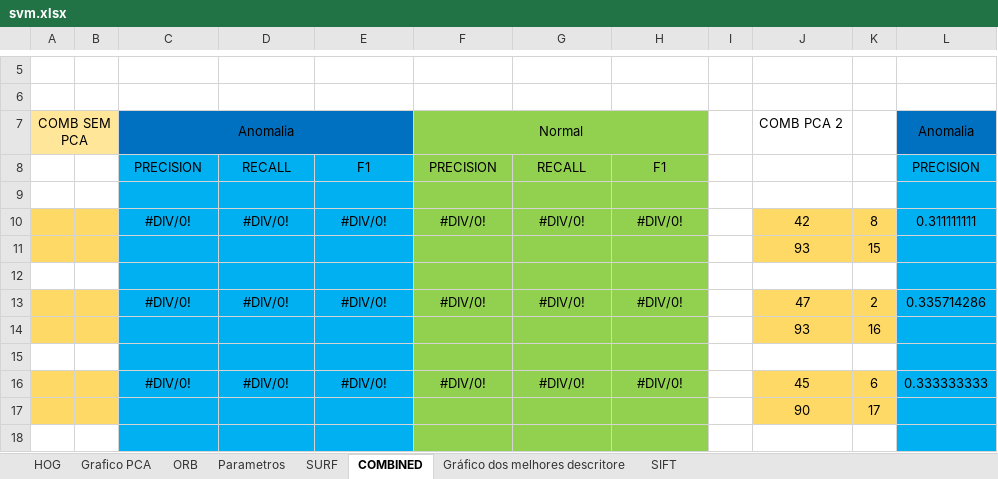
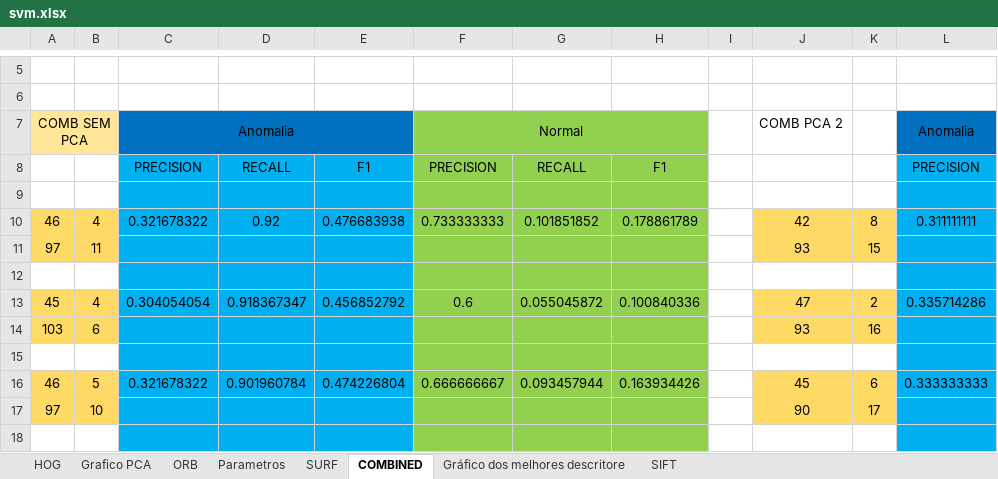
Before and after one commit to rafaelboniolo/TCC-Classifier, an Excel workbook: testes/svm.xlsx, sheet COMBINED, drawn as a sheet; only a part is shown, gaps mark what is left out; values as stored, in another font and other column widths than the file's, no borders; the diff covers the shown part only; the diff names each change by its address in the sheet, - before the commit and + after, or states it on an @@ line.

```diff
--- a/testes/svm.xlsx (sheet COMBINED)
+++ b/testes/svm.xlsx (sheet COMBINED)
-A10: (empty)
+A10: 46
-B10: (empty)
+B10: 4
-C10: #DIV/0!
+C10: 0.321678322
-D10: #DIV/0!
+D10: 0.92
-E10: #DIV/0!
+E10: 0.476683938
-F10: #DIV/0!
+F10: 0.733333333
-G10: #DIV/0!
+G10: 0.101851852
-H10: #DIV/0!
+H10: 0.178861789
-A11: (empty)
+A11: 97
-B11: (empty)
+B11: 11
-A13: (empty)
+A13: 45
-B13: (empty)
+B13: 4
-C13: #DIV/0!
+C13: 0.304054054
-D13: #DIV/0!
+D13: 0.918367347
-E13: #DIV/0!
+E13: 0.456852792
-F13: #DIV/0!
+F13: 0.6
-G13: #DIV/0!
+G13: 0.055045872
-H13: #DIV/0!
+H13: 0.100840336
-A14: (empty)
+A14: 103
-B14: (empty)
+B14: 6
-A16: (empty)
+A16: 46
-B16: (empty)
+B16: 5
-C16: #DIV/0!
+C16: 0.321678322
-D16: #DIV/0!
+D16: 0.901960784
-E16: #DIV/0!
+E16: 0.474226804
-F16: #DIV/0!
+F16: 0.666666667
-G16: #DIV/0!
+G16: 0.093457944
-H16: #DIV/0!
+H16: 0.163934426
-A17: (empty)
+A17: 97
-B17: (empty)
+B17: 10
```
Also changed, not shown: 85 edited cells elsewhere in this sheet, sheet Grafico PCA, sheet SIFT, charts or pictures, testes/knn.xlsx, 5 other files.
